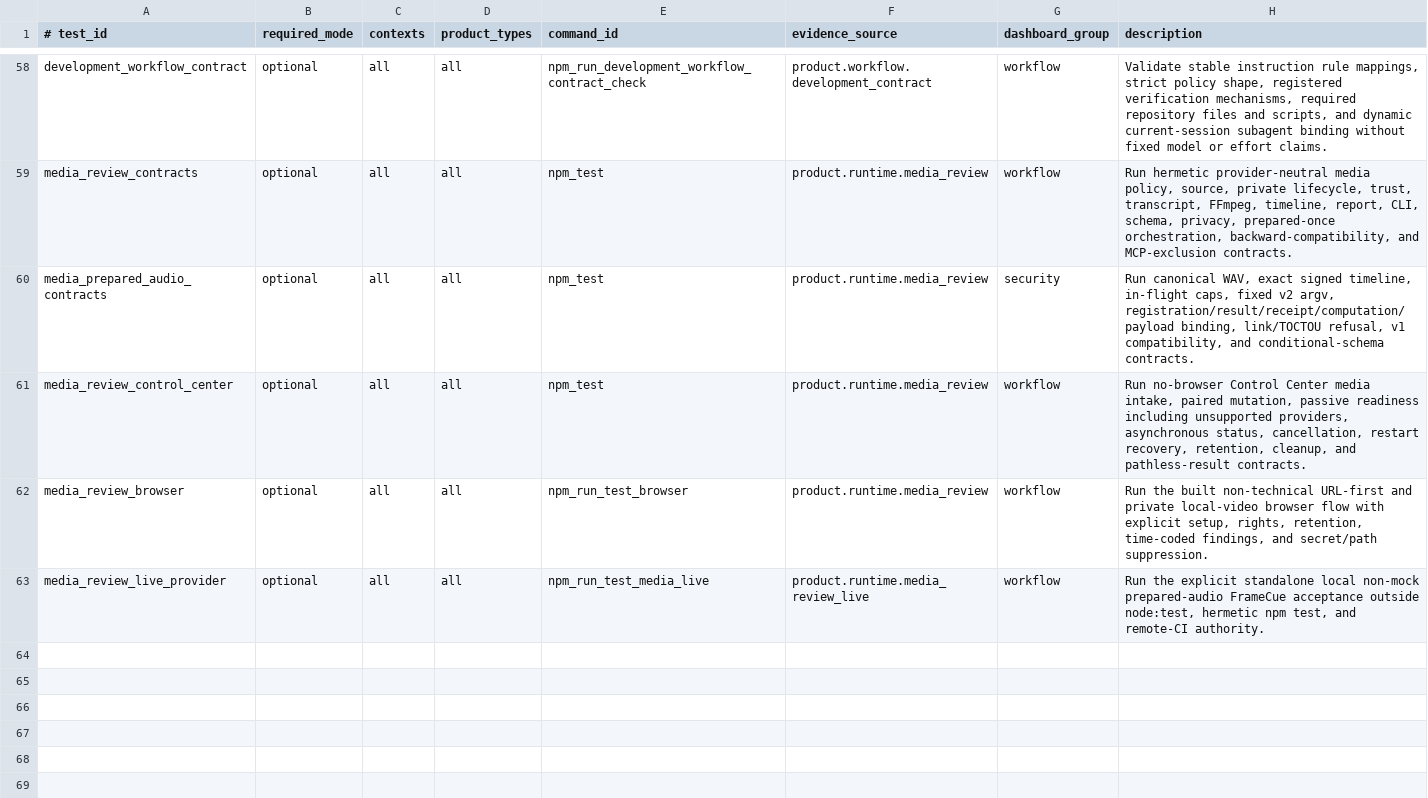
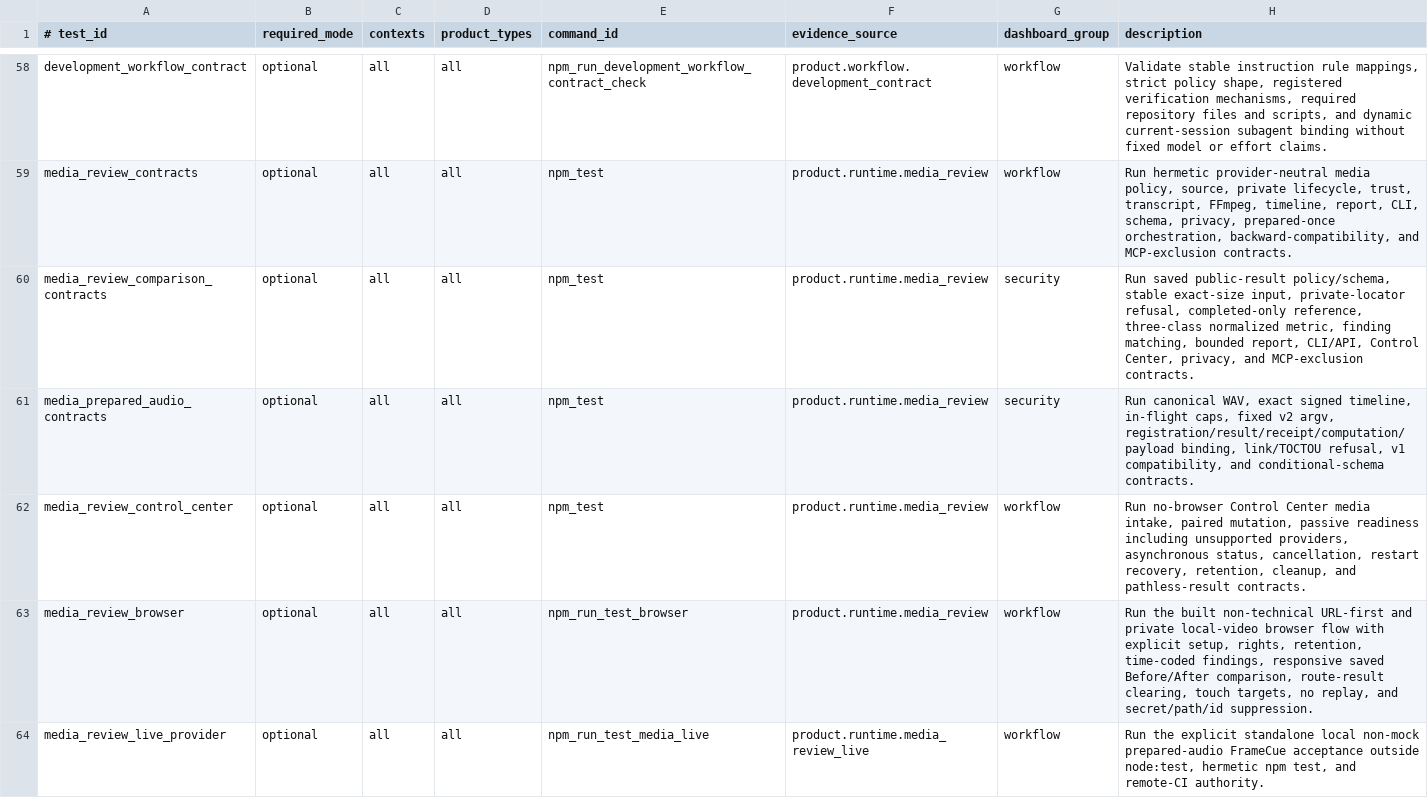
Before and after one commit to xxxMasahiro/trace-cue, a TSV file: ops/TEST_PLAN_MANIFEST.tsv, drawn as a sheet; only a part is shown, gaps mark what is left out.

```diff
--- a/ops/TEST_PLAN_MANIFEST.tsv
+++ b/ops/TEST_PLAN_MANIFEST.tsv
@@ -59,5 +59,6 @@ development_workflow_contract	optional	all	all	npm_run_development_workflow_cont
 media_review_contracts	optional	all	all	npm_test	product.runtime.media_review	workflow	Run hermetic provider-neutral media policy, source, private lifecycle, trust, transcript, FFmpeg, timeline, report, CLI, schema, privacy, prepared-once orchestration, backward-compatibility, and MCP-exclusion contracts.
+media_review_comparison_contracts	optional	all	all	npm_test	product.runtime.media_review	security	Run saved public-result policy/schema, stable exact-size input, private-locator refusal, completed-only reference, three-class normalized metric, finding matching, bounded report, CLI/API, Control Center, privacy, and MCP-exclusion contracts.
 media_prepared_audio_contracts	optional	all	all	npm_test	product.runtime.media_review	security	Run canonical WAV, exact signed timeline, in-flight caps, fixed v2 argv, registration/result/receipt/computation/payload binding, link/TOCTOU refusal, v1 compatibility, and conditional-schema contracts.
 media_review_control_center	optional	all	all	npm_test	product.runtime.media_review	workflow	Run no-browser Control Center media intake, paired mutation, passive readiness including unsupported providers, asynchronous status, cancellation, restart recovery, retention, cleanup, and pathless-result contracts.
-media_review_browser	optional	all	all	npm_run_test_browser	product.runtime.media_review	workflow	Run the built non-technical URL-first and private local-video browser flow with explicit setup, rights, retention, time-coded findings, and secret/path suppression.
+media_review_browser	optional	all	all	npm_run_test_browser	product.runtime.media_review	workflow	Run the built non-technical URL-first and private local-video browser flow with explicit setup, rights, retention, time-coded findings, responsive saved Before/After comparison, route-result clearing, touch targets, no replay, and secret/path/id suppression.
 media_review_live_provider	optional	all	all	npm_run_test_media_live	product.runtime.media_review_live	workflow	Run the explicit standalone local non-mock prepared-audio FrameCue acceptance outside node:test, hermetic npm test, and remote-CI authority.
```
Also changed, not shown: ops/DESIGN_SYSTEM_MANIFEST.tsv, ops/PRODUCT_MANIFEST.tsv, 38 other files.
